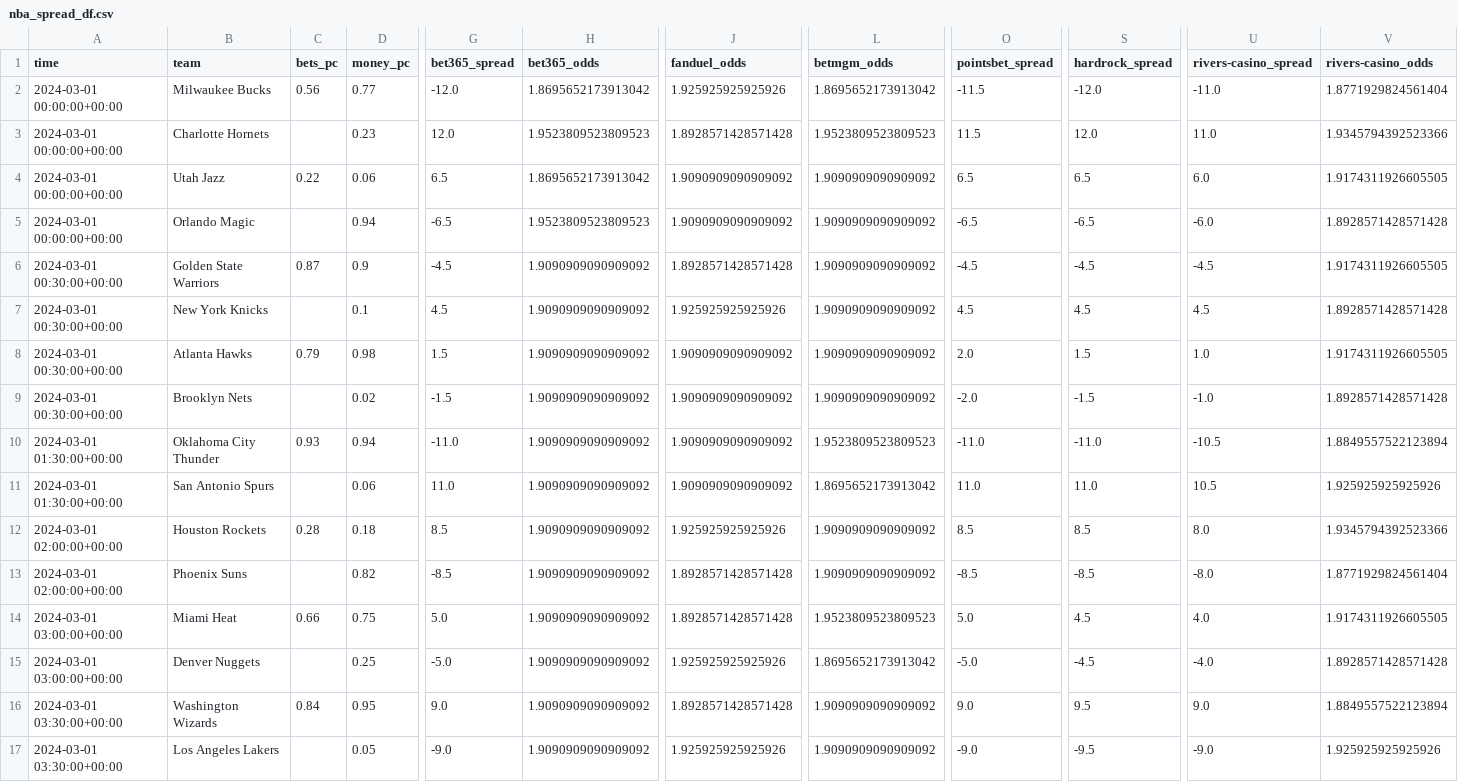
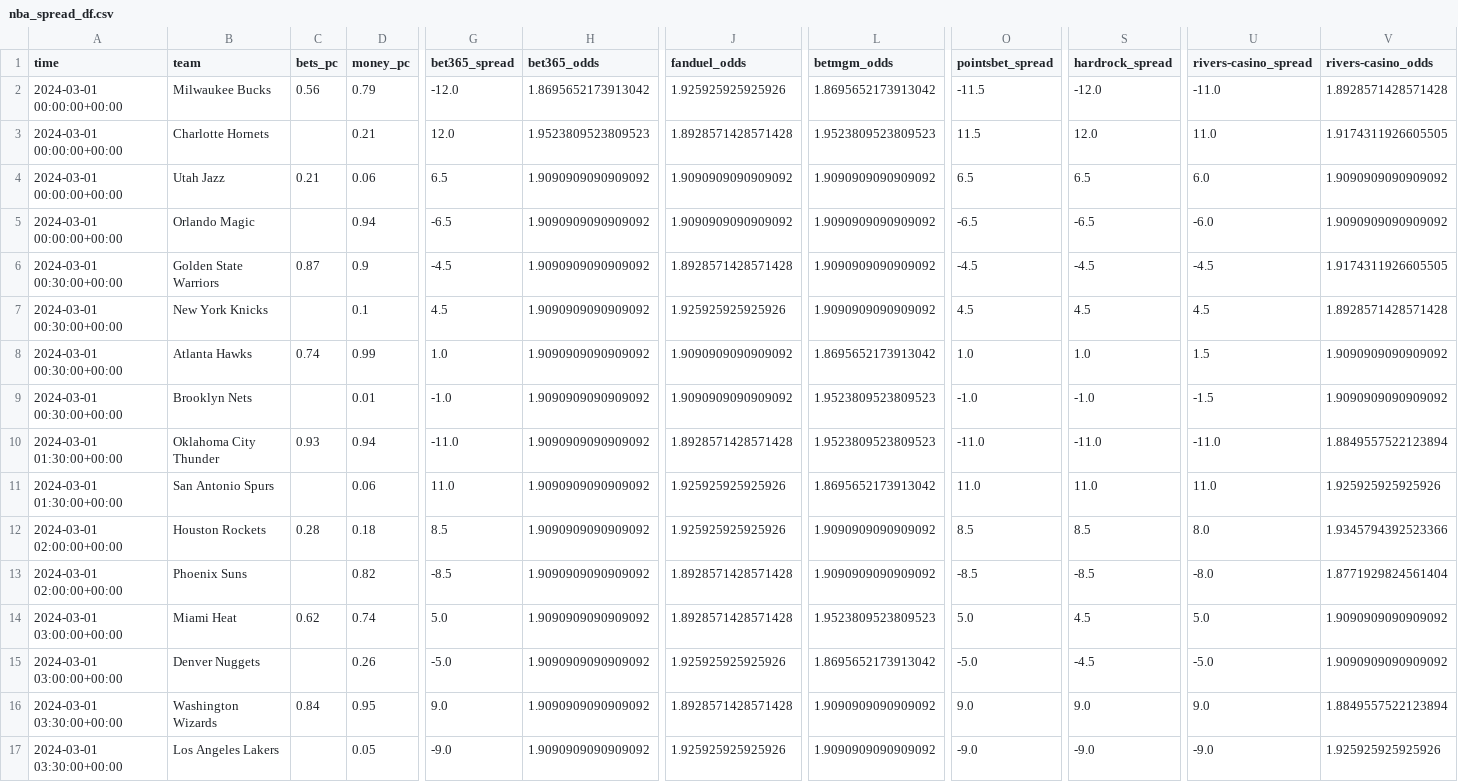
Before and after one commit to Donalcon/reverse_line_movement, a CSV file: nba_spread_df.csv, drawn as a sheet; only a part is shown, gaps mark what is left out; the diff covers the shown part only; the diff names each change by its address in the sheet, - before the commit and + after, or states it on an @@ line.

```diff
--- a/nba_spread_df.csv
+++ b/nba_spread_df.csv
-D2 (money_pc): 0.77
+D2 (money_pc): 0.79
-V2 (rivers-casino_odds): 1.8771929824561404
+V2 (rivers-casino_odds): 1.8928571428571428
-D3 (money_pc): 0.23
+D3 (money_pc): 0.21
-V3 (rivers-casino_odds): 1.9345794392523366
+V3 (rivers-casino_odds): 1.9174311926605505
-C4 (bets_pc): 0.22
+C4 (bets_pc): 0.21
-H4 (bet365_odds): 1.8695652173913042
+H4 (bet365_odds): 1.9090909090909092
-V4 (rivers-casino_odds): 1.9174311926605505
+V4 (rivers-casino_odds): 1.9090909090909092
-H5 (bet365_odds): 1.9523809523809523
+H5 (bet365_odds): 1.9090909090909092
-V5 (rivers-casino_odds): 1.8928571428571428
+V5 (rivers-casino_odds): 1.9090909090909092
-C8 (bets_pc): 0.79
+C8 (bets_pc): 0.74
-D8 (money_pc): 0.98
+D8 (money_pc): 0.99
-G8 (bet365_spread): 1.5
+G8 (bet365_spread): 1.0
-L8 (betmgm_odds): 1.9090909090909092
+L8 (betmgm_odds): 1.8695652173913042
-O8 (pointsbet_spread): 2.0
+O8 (pointsbet_spread): 1.0
-S8 (hardrock_spread): 1.5
+S8 (hardrock_spread): 1.0
-U8 (rivers-casino_spread): 1.0
+U8 (rivers-casino_spread): 1.5
-V8 (rivers-casino_odds): 1.9174311926605505
+V8 (rivers-casino_odds): 1.9090909090909092
-D9 (money_pc): 0.02
+D9 (money_pc): 0.01
-G9 (bet365_spread): -1.5
+G9 (bet365_spread): -1.0
-L9 (betmgm_odds): 1.9090909090909092
+L9 (betmgm_odds): 1.9523809523809523
-O9 (pointsbet_spread): -2.0
+O9 (pointsbet_spread): -1.0
-S9 (hardrock_spread): -1.5
+S9 (hardrock_spread): -1.0
-U9 (rivers-casino_spread): -1.0
+U9 (rivers-casino_spread): -1.5
-V9 (rivers-casino_odds): 1.8928571428571428
+V9 (rivers-casino_odds): 1.9090909090909092
-J10 (fanduel_odds): 1.9090909090909092
+J10 (fanduel_odds): 1.8928571428571428
-U10 (rivers-casino_spread): -10.5
+U10 (rivers-casino_spread): -11.0
-J11 (fanduel_odds): 1.9090909090909092
+J11 (fanduel_odds): 1.925925925925926
-U11 (rivers-casino_spread): 10.5
+U11 (rivers-casino_spread): 11.0
-C14 (bets_pc): 0.66
+C14 (bets_pc): 0.62
-D14 (money_pc): 0.75
+D14 (money_pc): 0.74
-U14 (rivers-casino_spread): 4.0
+U14 (rivers-casino_spread): 5.0
-V14 (rivers-casino_odds): 1.9174311926605505
+V14 (rivers-casino_odds): 1.9090909090909092
-D15 (money_pc): 0.25
+D15 (money_pc): 0.26
-U15 (rivers-casino_spread): -4.0
+U15 (rivers-casino_spread): -5.0
-V15 (rivers-casino_odds): 1.8928571428571428
+V15 (rivers-casino_odds): 1.9090909090909092
-S16 (hardrock_spread): 9.5
+S16 (hardrock_spread): 9.0
-S17 (hardrock_spread): -9.5
+S17 (hardrock_spread): -9.0
```
Also changed, not shown: 2 edited cells elsewhere in this file, nba_total_df.csv.
